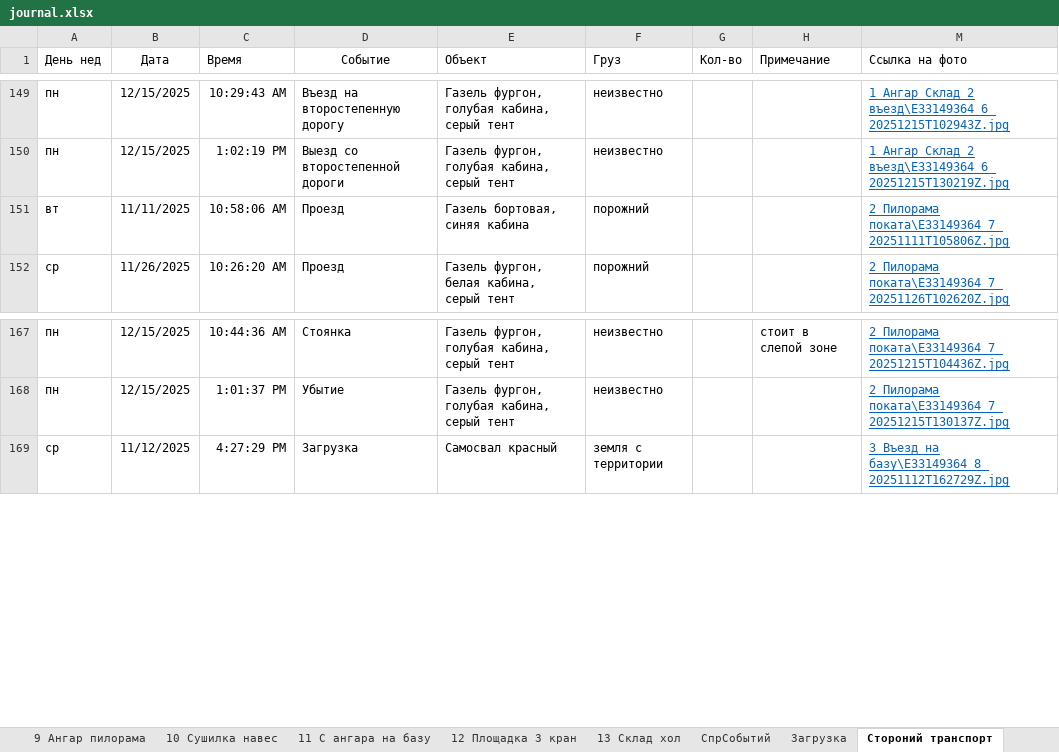
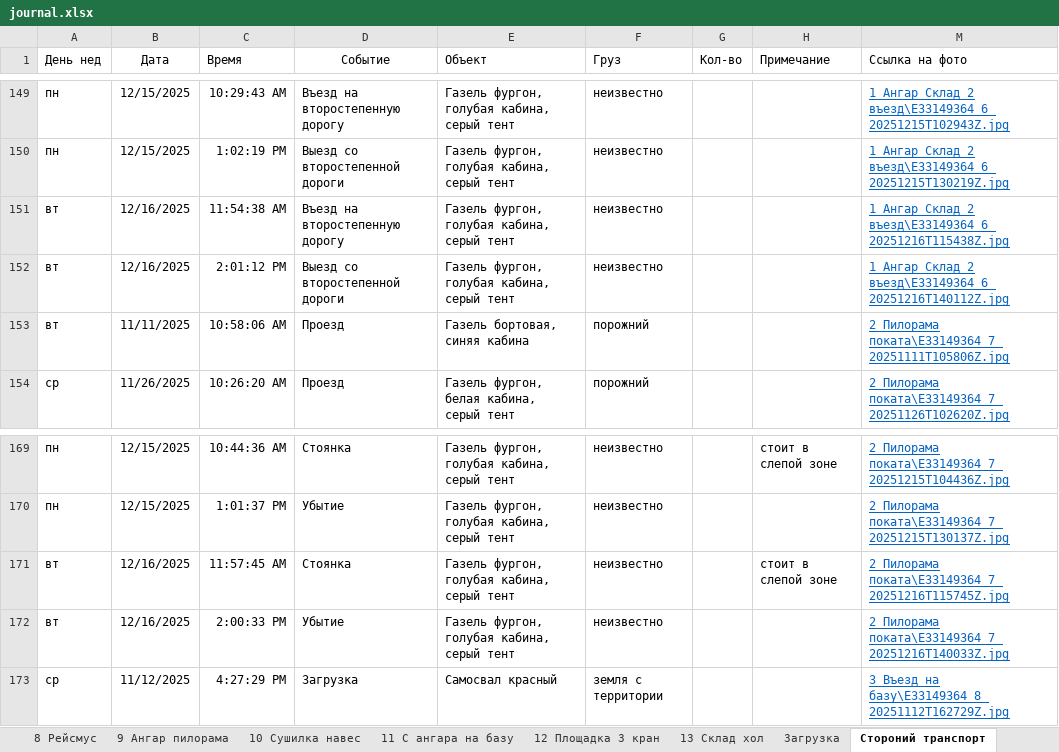
Before and after one commit to lartar02-cloud/asddd, an Excel workbook: journal.xlsx, sheet Стороний транспорт, drawn as a sheet; only a part is shown, gaps mark what is left out; values as stored, in another font and other column widths than the file's, no borders; conditional formats and table styles not drawn; the diff covers the shown part only; the diff names each change by its address in the sheet, - before the commit and + after, or states it on an @@ line.

```diff
--- a/journal.xlsx (sheet Стороний транспорт)
+++ b/journal.xlsx (sheet Стороний транспорт)
+row 151: вт | 12/16/2025 | 11:54:38 AM | Въезд на второстепенную дорогу | Газель фургон, голубая кабина, серый тент | неизвестно |  |  | 1 Ангар Склад 2 въезд\E33149364_6_20251216T115438Z.jpg
+row 152: вт | 12/16/2025 | 2:01:12 PM | Выезд со второстепенной дороги | Газель фургон, голубая кабина, серый тент | неизвестно |  |  | 1 Ангар Склад 2 въезд\E33149364_6_20251216T140112Z.jpg
+row 171: вт | 12/16/2025 | 11:57:45 AM | Стоянка | Газель фургон, голубая кабина, серый тент | неизвестно |  | стоит в слепой зоне | 2 Пилорама поката\E33149364_7_20251216T115745Z.jpg
+row 172: вт | 12/16/2025 | 2:00:33 PM | Убытие | Газель фургон, голубая кабина, серый тент | неизвестно |  |  | 2 Пилорама поката\E33149364_7_20251216T140033Z.jpg
```
Also changed, not shown: 81 moved rows elsewhere in this sheet, sheet СпрСобытий, sheet Загрузка, sheet 10 Сушилка навес, sheet 9 Ангар пилорама, sheet 8 Рейсмус, sheet 1 Ангар Склад 2 въезд, 9 more sheets, other sheet tabs, hidden cells, 41 other files.
